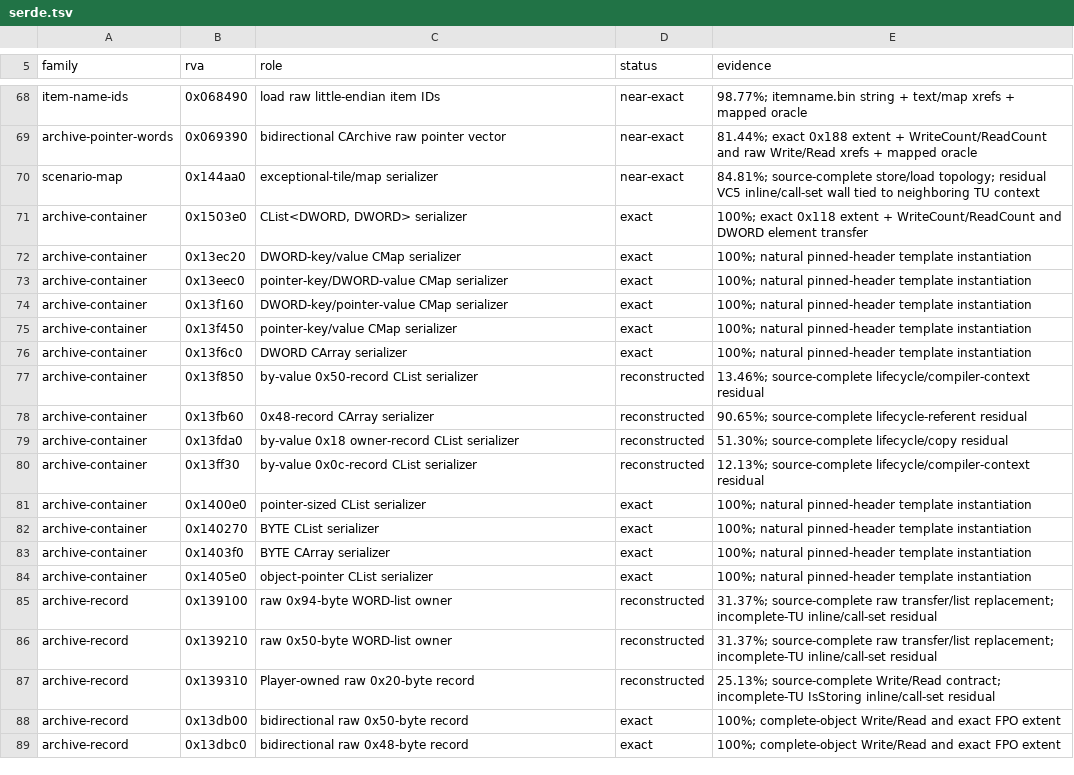
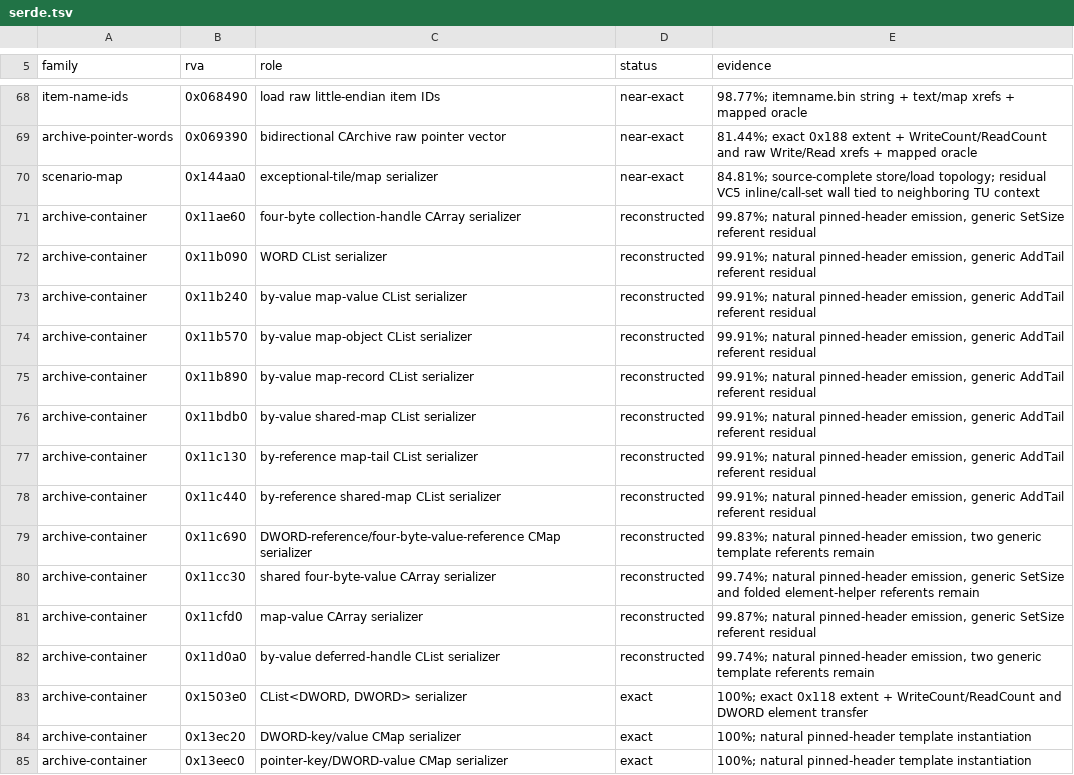
Before and after one commit to sushi-shi/rom1-decomp, a TSV file: config/retail/serde.tsv, drawn as a sheet; only a part is shown, gaps mark what is left out; the shorter side is filled out with more unchanged rows.

Commit message:
Reconstruct early MFC container serializers

```diff
--- a/config/retail/serde.tsv
+++ b/config/retail/serde.tsv
@@ -70,2 +70,14 @@ archive-pointer-words	0x069390	bidirectional CArchive raw pointer vector	near-ex
 scenario-map	0x144aa0	exceptional-tile/map serializer	near-exact	84.81%; source-complete store/load topology; residual VC5 inline/call-set wall tied to neighboring TU context
+archive-container	0x11ae60	four-byte collection-handle CArray serializer	reconstructed	99.87%; natural pinned-header emission, generic SetSize referent residual
+archive-container	0x11b090	WORD CList serializer	reconstructed	99.91%; natural pinned-header emission, generic AddTail referent residual
+archive-container	0x11b240	by-value map-value CList serializer	reconstructed	99.91%; natural pinned-header emission, generic AddTail referent residual
+archive-container	0x11b570	by-value map-object CList serializer	reconstructed	99.91%; natural pinned-header emission, generic AddTail referent residual
+archive-container	0x11b890	by-value map-record CList serializer	reconstructed	99.91%; natural pinned-header emission, generic AddTail referent residual
+archive-container	0x11bdb0	by-value shared-map CList serializer	reconstructed	99.91%; natural pinned-header emission, generic AddTail referent residual
+archive-container	0x11c130	by-reference map-tail CList serializer	reconstructed	99.91%; natural pinned-header emission, generic AddTail referent residual
+archive-container	0x11c440	by-reference shared-map CList serializer	reconstructed	99.91%; natural pinned-header emission, generic AddTail referent residual
+archive-container	0x11c690	DWORD-reference/four-byte-value-reference CMap serializer	reconstructed	99.83%; natural pinned-header emission, two generic template referents remain
+archive-container	0x11cc30	shared four-byte-value CArray serializer	reconstructed	99.74%; natural pinned-header emission, generic SetSize and folded element-helper referents remain
+archive-container	0x11cfd0	map-value CArray serializer	reconstructed	99.87%; natural pinned-header emission, generic SetSize referent residual
+archive-container	0x11d0a0	by-value deferred-handle CList serializer	reconstructed	99.74%; natural pinned-header emission, two generic template referents remain
 archive-container	0x1503e0	CList<DWORD, DWORD> serializer	exact	100%; exact 0x118 extent + WriteCount/ReadCount and DWORD element transfer
```
Also changed, not shown: config/gruntz_parity.tsv, config/match_baseline.tsv, 5 other files.
